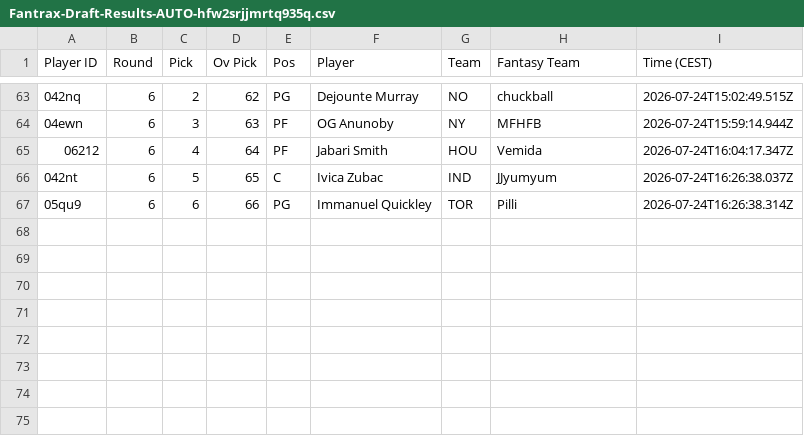
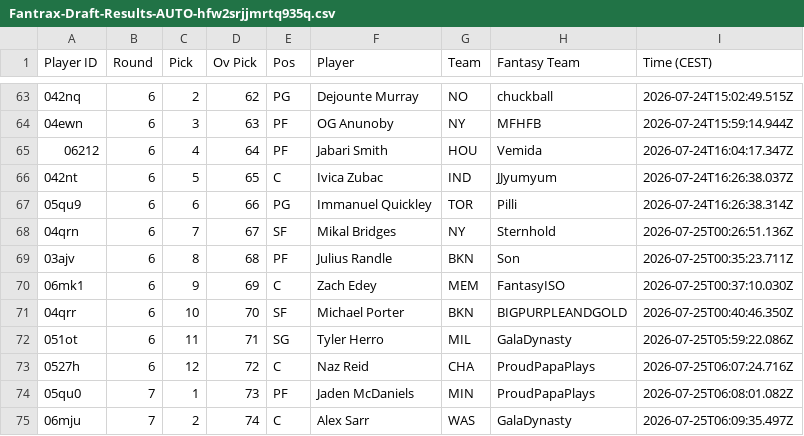
Before and after one commit to Pizzaratops/MFHFBs-NBA-Projections, a CSV file: data/draft-results/Fantrax-Draft-Results-AUTO-hfw2srjjmrtq935q.csv, drawn as a sheet; only a part is shown, gaps mark what is left out; the diff names each change by its address in the sheet, - before the commit and + after, or states it on an @@ line.

```diff
--- a/data/draft-results/Fantrax-Draft-Results-AUTO-hfw2srjjmrtq935q.csv
+++ b/data/draft-results/Fantrax-Draft-Results-AUTO-hfw2srjjmrtq935q.csv
+row 68: 04qrn | 6 | 7 | 67 | SF | Mikal Bridges | NY | Sternhold | 2026-07-25T00:26:51.136Z
+row 69: 03ajv | 6 | 8 | 68 | PF | Julius Randle | BKN | Son | 2026-07-25T00:35:23.711Z
+row 70: 06mk1 | 6 | 9 | 69 | C | Zach Edey | MEM | FantasyISO | 2026-07-25T00:37:10.030Z
+row 71: 04qrr | 6 | 10 | 70 | SF | Michael Porter | BKN | BIGPURPLEANDGOLD | 2026-07-25T00:40:46.350Z
+row 72: 051ot | 6 | 11 | 71 | SG | Tyler Herro | MIL | GalaDynasty | 2026-07-25T05:59:22.086Z
+row 73: 0527h | 6 | 12 | 72 | C | Naz Reid | CHA | ProudPapaPlays | 2026-07-25T06:07:24.716Z
+row 74: 05qu0 | 7 | 1 | 73 | PF | Jaden McDaniels | MIN | ProudPapaPlays | 2026-07-25T06:08:01.082Z
+row 75: 06mju | 7 | 2 | 74 | C | Alex Sarr | WAS | GalaDynasty | 2026-07-25T06:09:35.497Z
```
Also changed, not shown: data/draft-results/Fantrax-Draft-Results-AUTO-4x4efw5amrsi6w88.csv, data/draft-results/Fantrax-Draft-Results-AUTO-hjqxljyfmrshydd4.csv, 19 other files.
